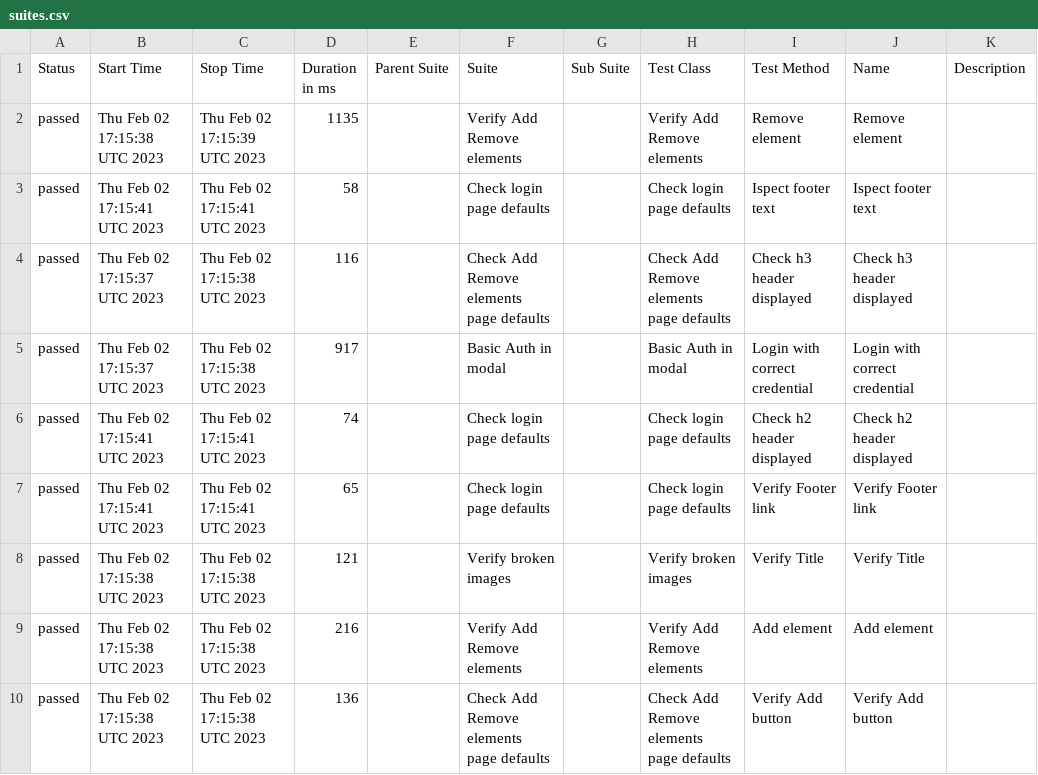
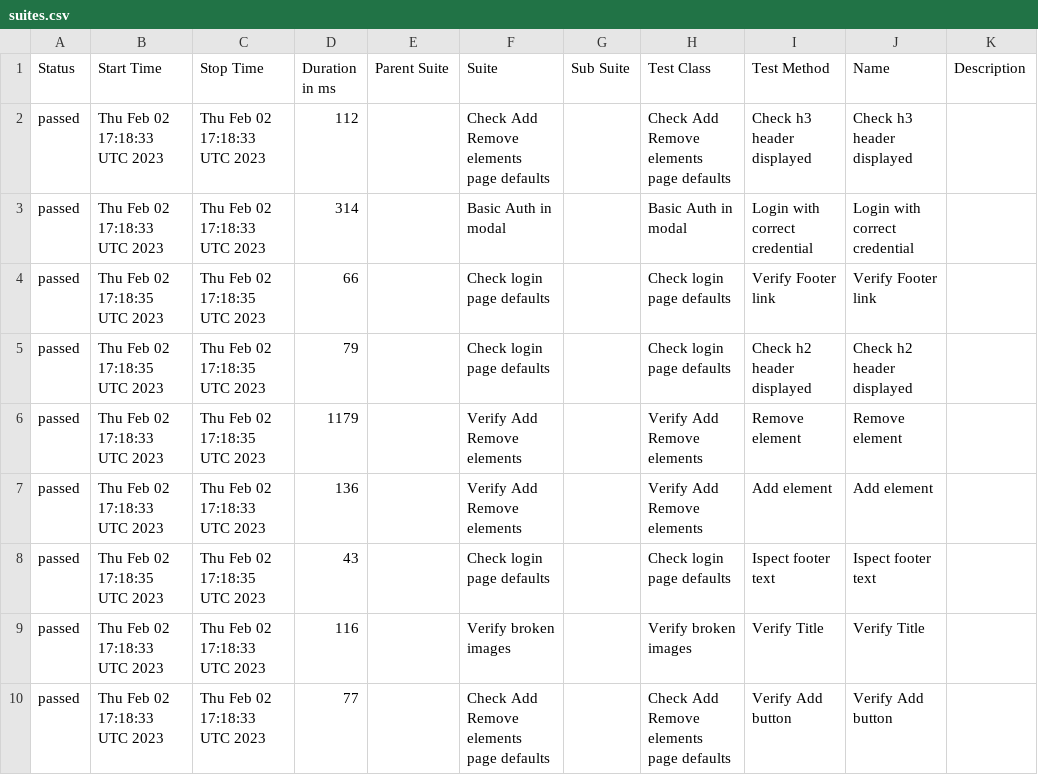
Before and after one commit to AZANIR/wdioTestActionsAsync, a CSV file: data/suites.csv, drawn as a sheet.

```diff
--- a/data/suites.csv
+++ b/data/suites.csv
@@ -1,10 +1,10 @@
 "Status","Start Time","Stop Time","Duration in ms","Parent Suite","Suite","Sub Suite","Test Class","Test Method","Name","Description"
-"passed","Thu Feb 02 17:15:38 UTC 2023","Thu Feb 02 17:15:39 UTC 2023","1135","","Verify Add Remove elements","","Verify Add Remove elements","Remove element","Remove element",""
-"passed","Thu Feb 02 17:15:41 UTC 2023","Thu Feb 02 17:15:41 UTC 2023","58","","Check login page defaults","","Check login page defaults","Ispect footer text","Ispect footer text",""
-"passed","Thu Feb 02 17:15:37 UTC 2023","Thu Feb 02 17:15:38 UTC 2023","116","","Check Add Remove elements page defaults","","Check Add Remove elements page defaults","Check h3 header displayed","Check h3 header displayed",""
-"passed","Thu Feb 02 17:15:37 UTC 2023","Thu Feb 02 17:15:38 UTC 2023","917","","Basic Auth in modal","","Basic Auth in modal","Login with correct credential","Login with correct credential",""
-"passed","Thu Feb 02 17:15:41 UTC 2023","Thu Feb 02 17:15:41 UTC 2023","74","","Check login page defaults","","Check login page defaults","Check h2 header displayed","Check h2 header displayed",""
-"passed","Thu Feb 02 17:15:41 UTC 2023","Thu Feb 02 17:15:41 UTC 2023","65","","Check login page defaults","","Check login page defaults","Verify Footer link","Verify Footer link",""
-"passed","Thu Feb 02 17:15:38 UTC 2023","Thu Feb 02 17:15:38 UTC 2023","121","","Verify broken images","","Verify broken images","Verify Title","Verify Title",""
-"passed","Thu Feb 02 17:15:38 UTC 2023","Thu Feb 02 17:15:38 UTC 2023","216","","Verify Add Remove elements","","Verify Add Remove elements","Add element","Add element",""
-"passed","Thu Feb 02 17:15:38 UTC 2023","Thu Feb 02 17:15:38 UTC 2023","136","","Check Add Remove elements page defaults","","Check Add Remove elements page defaults","Verify Add button","Verify Add button",""
+"passed","Thu Feb 02 17:18:33 UTC 2023","Thu Feb 02 17:18:33 UTC 2023","112","","Check Add Remove elements page defaults","","Check Add Remove elements page defaults","Check h3 header displayed","Check h3 header displayed",""
+"passed","Thu Feb 02 17:18:33 UTC 2023","Thu Feb 02 17:18:33 UTC 2023","314","","Basic Auth in modal","","Basic Auth in modal","Login with correct credential","Login with correct credential",""
+"passed","Thu Feb 02 17:18:35 UTC 2023","Thu Feb 02 17:18:35 UTC 2023","66","","Check login page defaults","","Check login page defaults","Verify Footer link","Verify Footer link",""
+"passed","Thu Feb 02 17:18:35 UTC 2023","Thu Feb 02 17:18:35 UTC 2023","79","","Check login page defaults","","Check login page defaults","Check h2 header displayed","Check h2 header displayed",""
+"passed","Thu Feb 02 17:18:33 UTC 2023","Thu Feb 02 17:18:35 UTC 2023","1179","","Verify Add Remove elements","","Verify Add Remove elements","Remove element","Remove element",""
+"passed","Thu Feb 02 17:18:33 UTC 2023","Thu Feb 02 17:18:33 UTC 2023","136","","Verify Add Remove elements","","Verify Add Remove elements","Add element","Add element",""
+"passed","Thu Feb 02 17:18:35 UTC 2023","Thu Feb 02 17:18:35 UTC 2023","43","","Check login page defaults","","Check login page defaults","Ispect footer text","Ispect footer text",""
+"passed","Thu Feb 02 17:18:33 UTC 2023","Thu Feb 02 17:18:33 UTC 2023","116","","Verify broken images","","Verify broken images","Verify Title","Verify Title",""
+"passed","Thu Feb 02 17:18:33 UTC 2023","Thu Feb 02 17:18:33 UTC 2023","77","","Check Add Remove elements page defaults","","Check Add Remove elements page defaults","Verify Add button","Verify Add button",""
```
Also changed, not shown: 37 other files.
